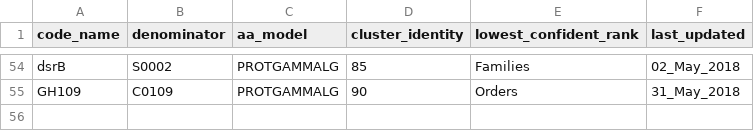
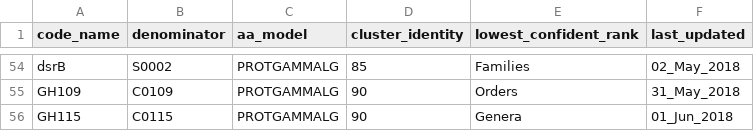
Before and after one commit to hallamlab/TreeSAPP, a TSV file: data/tree_data/ref_build_parameters.tsv, drawn as a sheet; only a part is shown, gaps mark what is left out; the diff names each change by its address in the sheet, - before the commit and + after, or states it on an @@ line.

```diff
--- a/data/tree_data/ref_build_parameters.tsv
+++ b/data/tree_data/ref_build_parameters.tsv
+row 56: GH115 | C0115 | PROTGAMMALG | 90 | Genera | 01_Jun_2018
```
Also changed, not shown: 1 other file.
